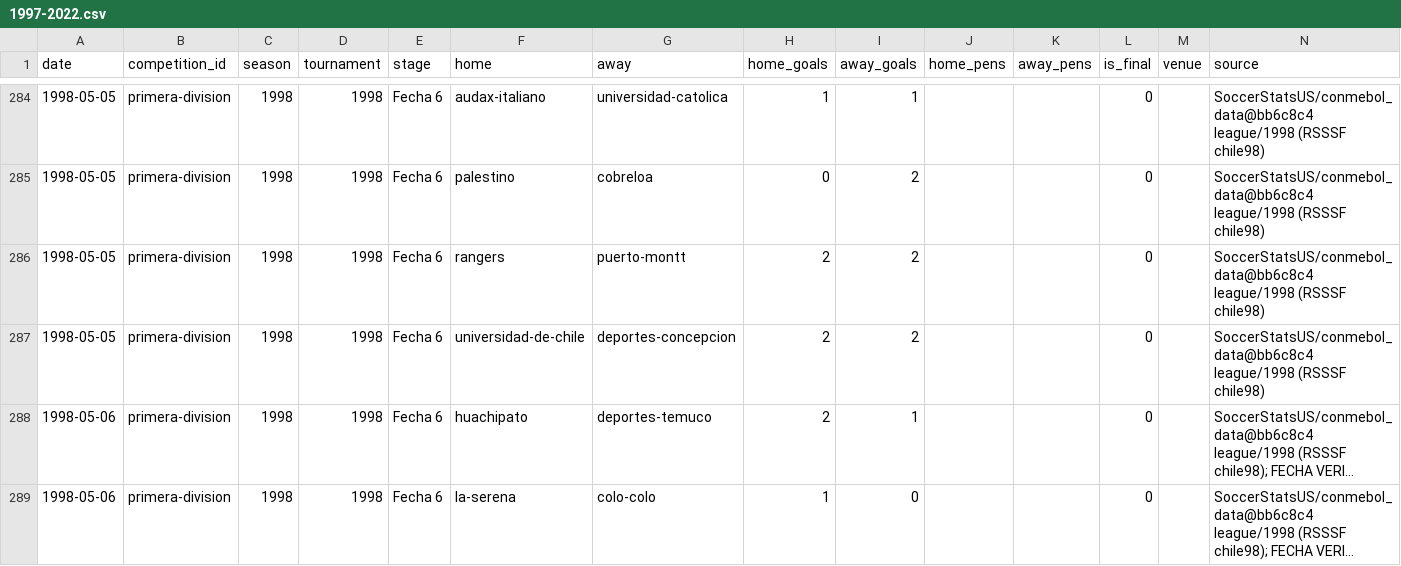
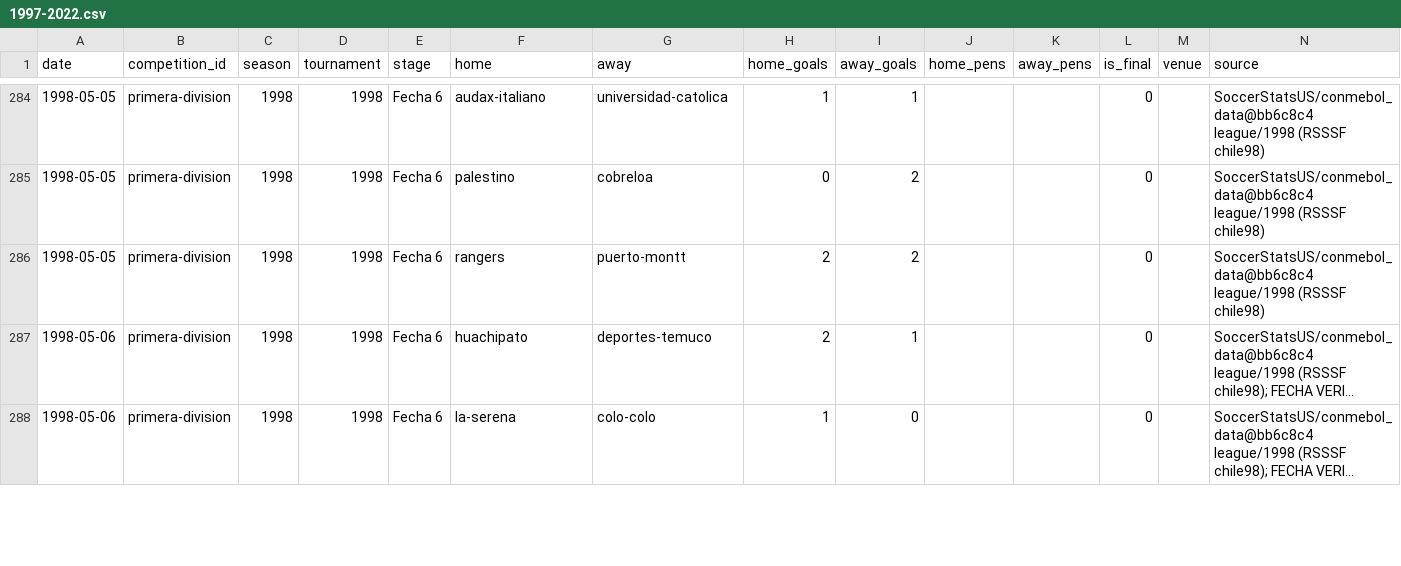
Before and after one commit to rafaelweberva99/Galeriastast, a CSV file: data/matches/1997-2022.csv, drawn as a sheet; only a part is shown, gaps mark what is left out; long unchanged cells end in …; removed rows and columns are numbered as before the commit, all else as after; the diff covers the shown part only; the diff names each change by its address in the sheet, - before the commit and + after, or states it on an @@ line.

```diff
--- a/data/matches/1997-2022.csv
+++ b/data/matches/1997-2022.csv
-row 287: 1998-05-05 | primera-division | 1998 | 1998 | Fecha 6 | universidad-de-chile | deportes-concepcion | 2 | 2 |  |  | 0 |  | SoccerStatsUS/conmebol_data@bb6c8c4 league/1998 (RSSSF chile98)
```
Also changed, not shown: 2 added rows and 1 removed row elsewhere in this file, 1 other file.
